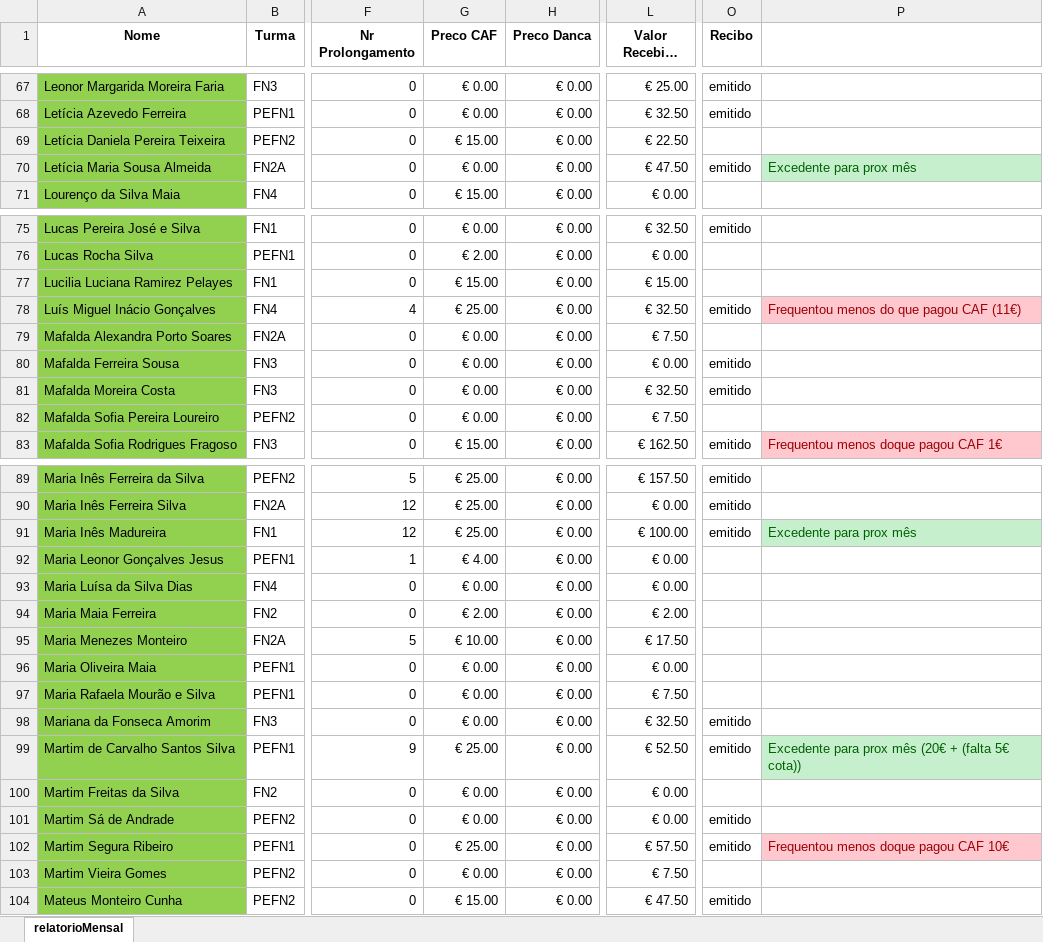
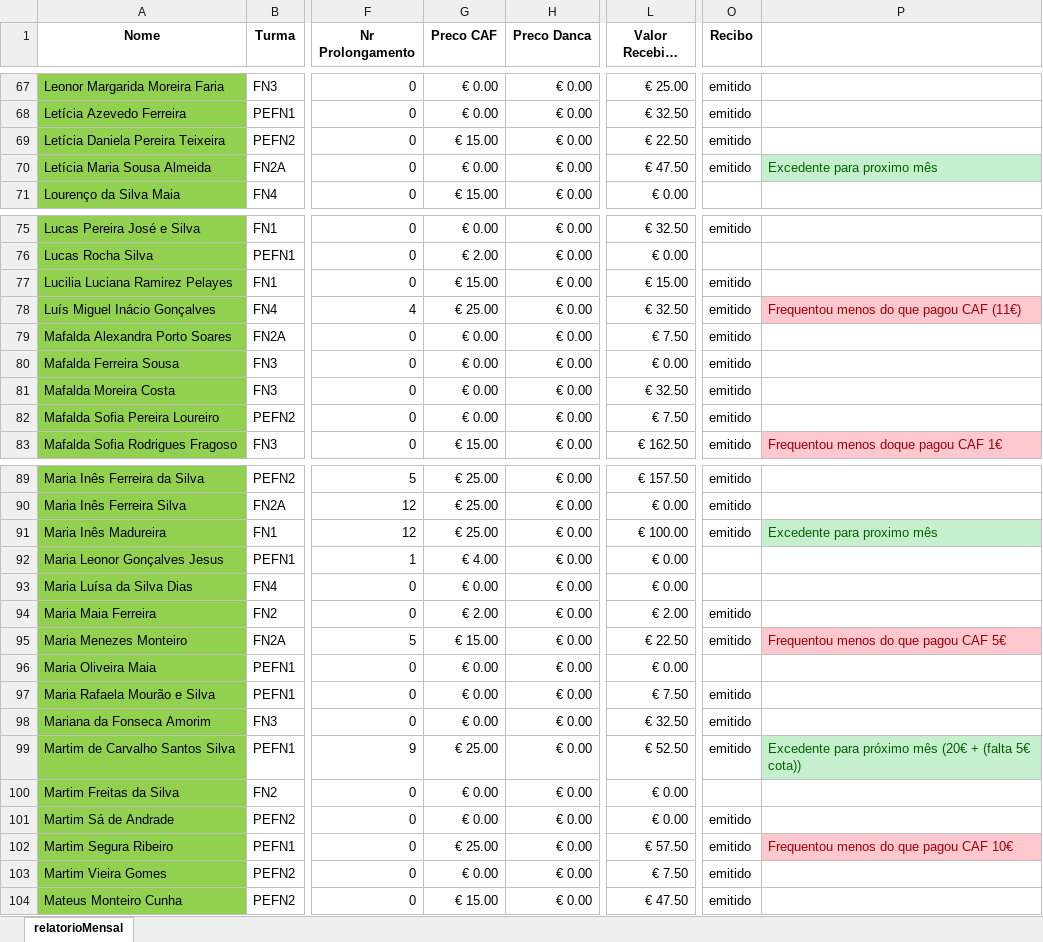
Before and after one commit to Boliveira2/School, an Excel workbook: GestorReceitas/Setembro/relatorioMensal_setembro.xlsx, sheet relatorioMensal, drawn as a sheet; only a part is shown, gaps mark what is left out; long unchanged cells end in …; values as stored, in another font and other column widths than the file's, no borders; charts and pictures and conditional formats not drawn; the diff covers the shown part only; the diff names each change by its address in the sheet, - before the commit and + after, or states it on an @@ line.

```diff
--- a/GestorReceitas/Setembro/relatorioMensal_setembro.xlsx (sheet relatorioMensal)
+++ b/GestorReceitas/Setembro/relatorioMensal_setembro.xlsx (sheet relatorioMensal)
-O69 (Recibo): (empty)
+O69 (Recibo): emitido
-P70: Excedente para prox mês
+P70: Excedente para proximo mês
-O77 (Recibo): (empty)
+O77 (Recibo): emitido
-O79 (Recibo): (empty)
+O79 (Recibo): emitido
-O82 (Recibo): (empty)
+O82 (Recibo): emitido
-P91: Excedente para prox mês
+P91: Excedente para proximo mês
-O94:O95 (Recibo): (empty)
+O94:O95 (Recibo): emitido
-G95 (Preco CAF): € 10.00
+G95 (Preco CAF): € 15.00
-L95 (Valor Recebido Transf): € 17.50
+L95 (Valor Recebido Transf): € 22.50
-P95: (empty)
+P95: Frequentou menos do que pagou CAF 5€
-P95 fill: none
+P95 fill: #FFC7CE
-O97 (Recibo): (empty)
+O97 (Recibo): emitido
-P99: Excedente para prox mês (20€…
+P99: Excedente para próximo mês (20€…
-P102: Frequentou menos doque pagou CAF 10€
+P102: Frequentou menos do que pagou CAF 10€
-O103 (Recibo): (empty)
+O103 (Recibo): emitido
```
Also changed, not shown: 38 edited cells and cell formats elsewhere in this sheet.
